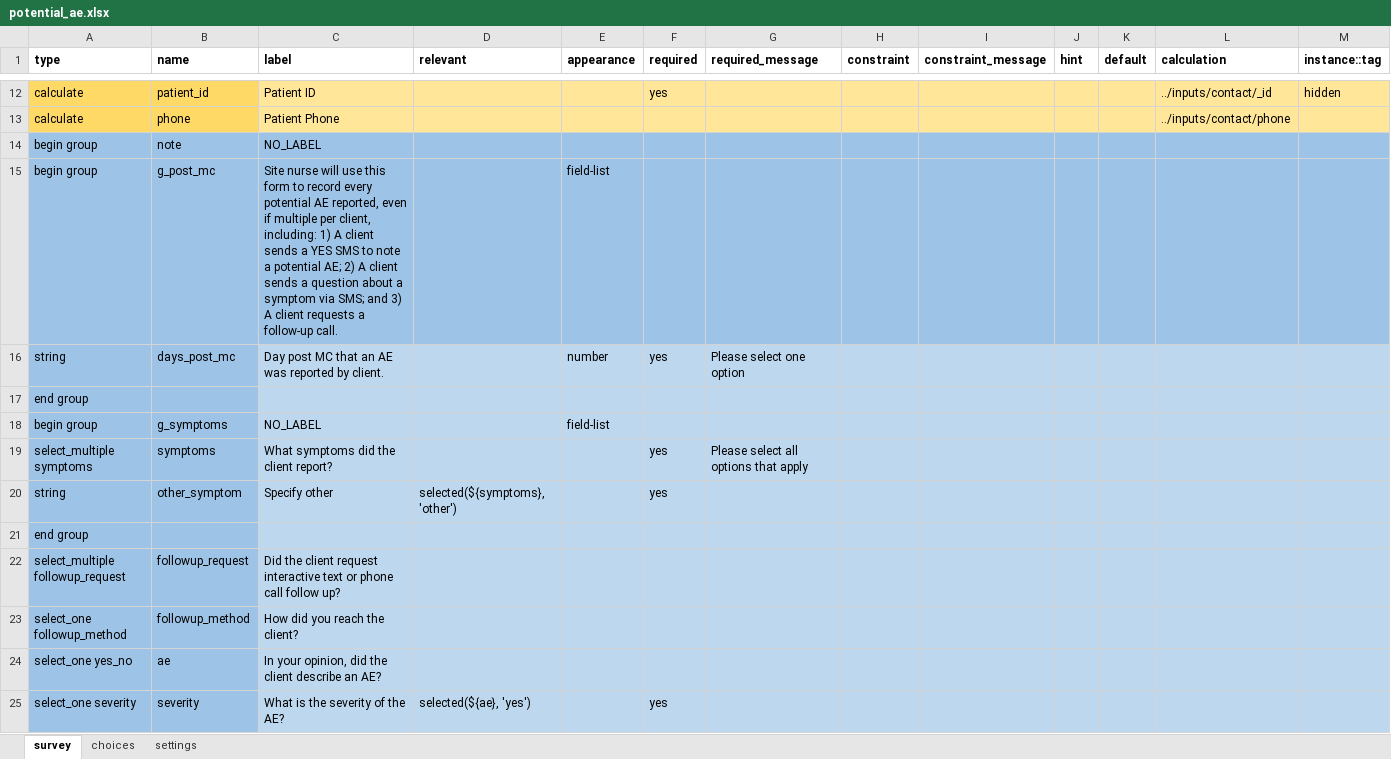
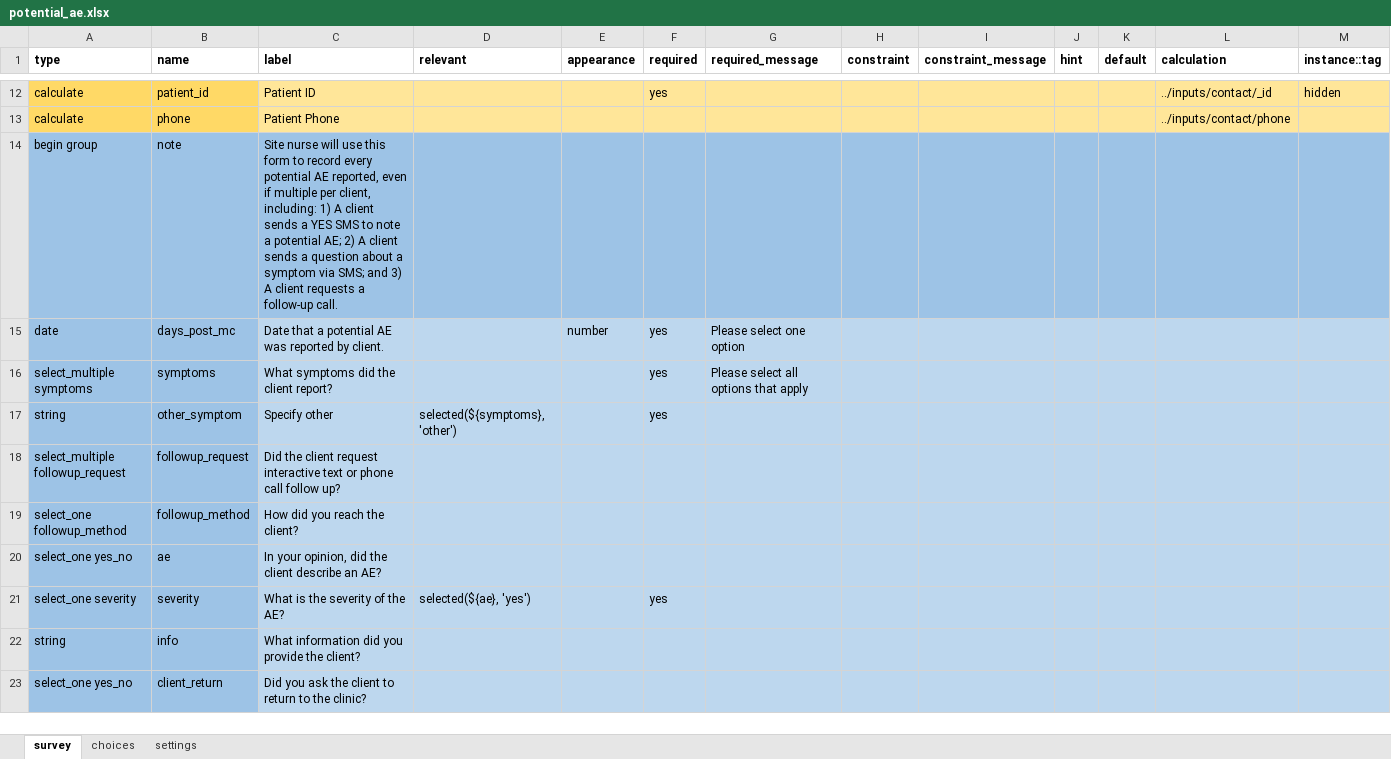
Before and after one commit to I-TECH-UW/2waytexting, an Excel workbook: config/itech-aurum/forms/app/potential_ae.xlsx, sheet survey, drawn as a sheet; only a part is shown, gaps mark what is left out; the shorter side is filled out with more unchanged rows; values as stored, in another font and other column widths than the file's, no borders; removed rows and columns are numbered as before the commit, all else as after; the diff names each change by its address in the sheet, - before the commit and + after, or states it on an @@ line.

Commit message:
fix: pae form and report structure and labels

```diff
--- a/config/itech-aurum/forms/app/potential_ae.xlsx (sheet survey)
+++ b/config/itech-aurum/forms/app/potential_ae.xlsx (sheet survey)
-C14 (label): NO_LABEL
+C14 (label): Site nurse will use this form to record every potential AE reported, even if multiple per client, including: 1) A client sends a YES SMS to note a potential AE; 2) A client sends a question about a symptom via SMS; and 3) A client requests a follow-up call.
-row 15: begin group | g_post_mc | Site nurse will use this form to record every potential AE reported, even if multiple per client, including: 1) A client sends a YES SMS to note a potential AE; 2) A client sends a question about a symptom via SMS; and 3) A client requests a follow-up call. |  | field-list
-A15 (type): string
+A15 (type): date
-C15 (label): Day post MC that an AE was…
+C15 (label): Date that a potential AE was…
-row 17: end group
-row 18: begin group | g_symptoms | NO_LABEL |  | field-list
-row 21: end group
```
Also changed, not shown: 2 other files.
